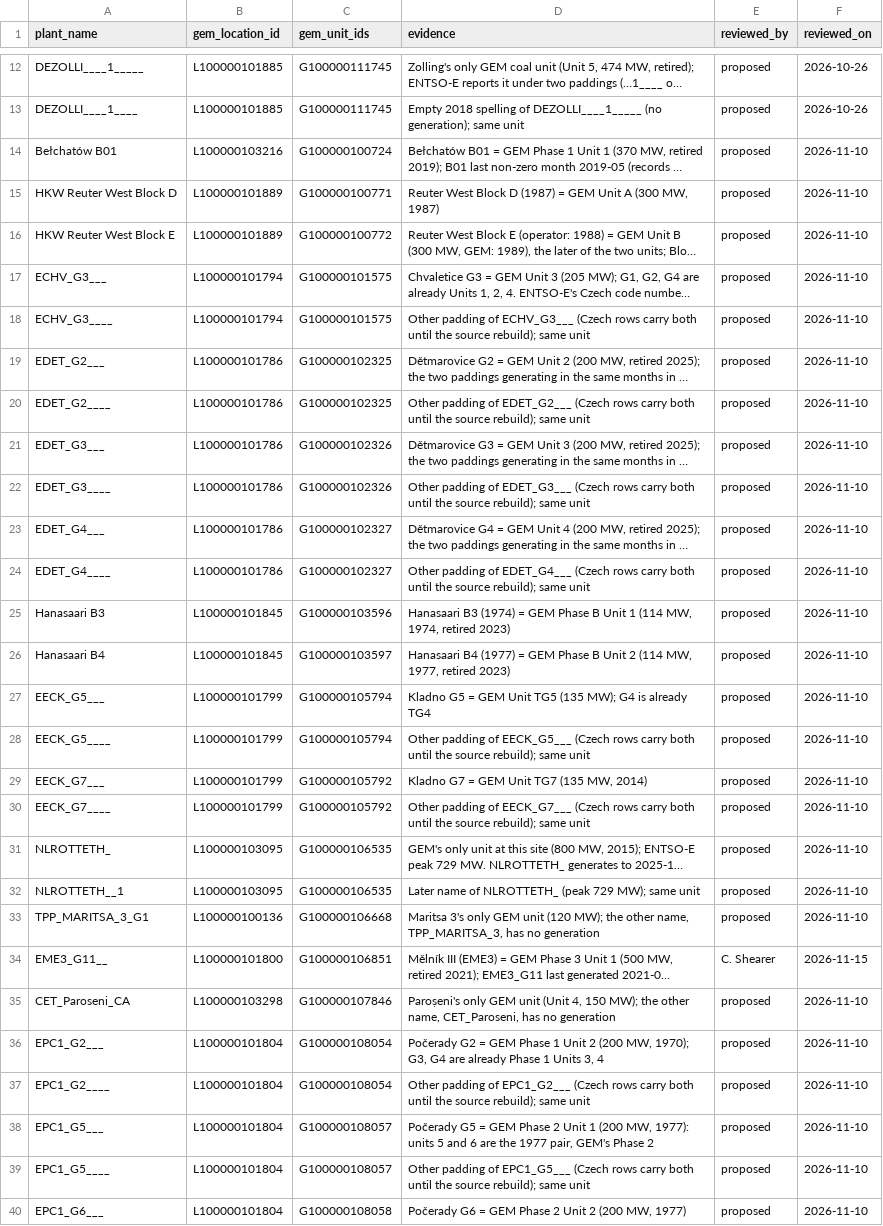
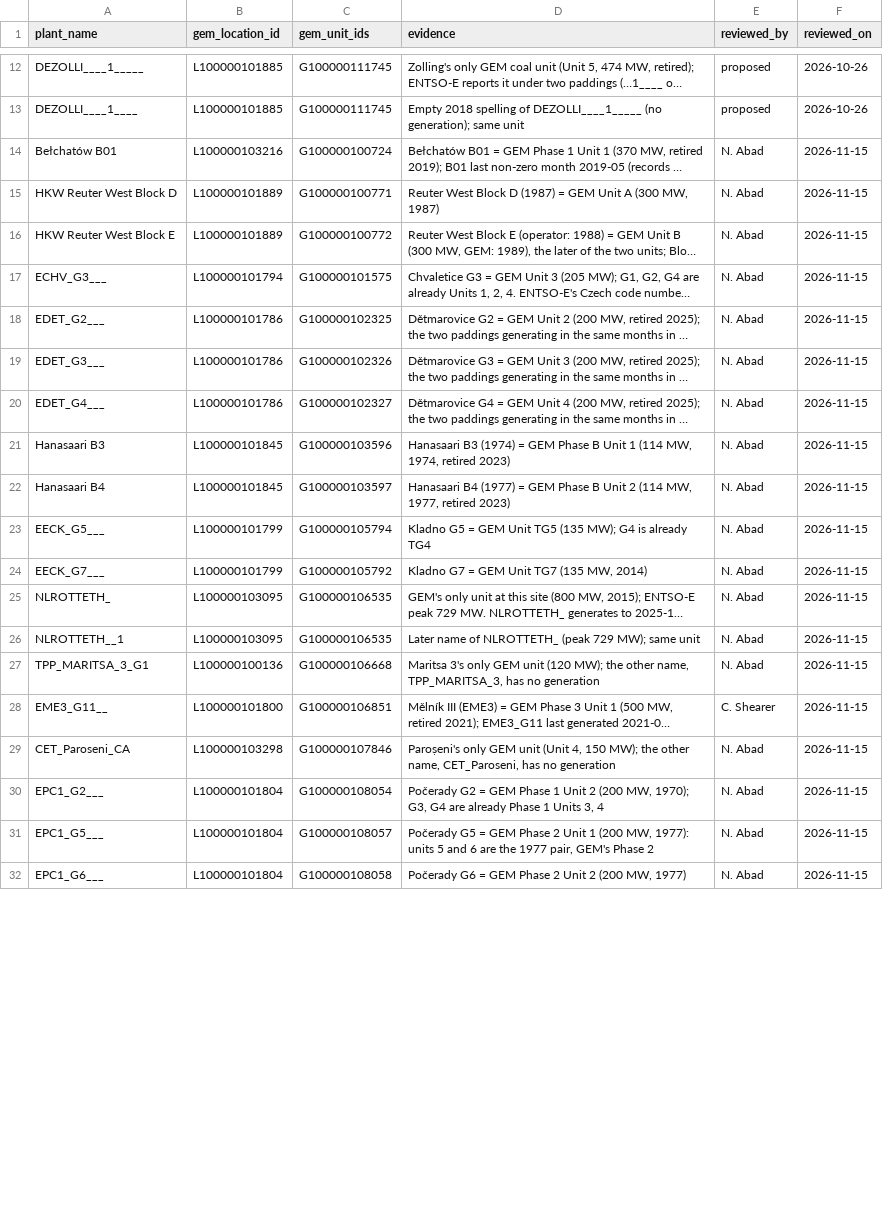
Before and after one commit to nicholas-abad/plant-data, a CSV file: data/crosswalks/entsoe_unit_gem_map.csv, drawn as a sheet; only a part is shown, gaps mark what is left out; long unchanged cells end in …; removed rows and columns are numbered as before the commit, all else as after; the diff covers the shown part only; the diff names each change by its address in the sheet, - before the commit and + after, or states it on an @@ line.

Commit message:
chore(unit-map): sign off reviewed matches (N. Abad), drop the 16 unused long-padded Czech names and JSW Mahanadi Unit 1 (never generated)

```diff
--- a/data/crosswalks/entsoe_unit_gem_map.csv
+++ b/data/crosswalks/entsoe_unit_gem_map.csv
-E14:E17 (reviewed_by): proposed
+E14:E17 (reviewed_by): N. Abad
-F14:F17 (reviewed_on): 2026-11-10
+F14:F17 (reviewed_on): 2026-11-15
-row 18: ECHV_G3____ | L100000101794 | G100000101575 | Other padding of ECHV_G3___ (Czech rows carry both until the source rebuild); same unit | proposed | 2026-11-10
-E18 (reviewed_by): proposed
+E18 (reviewed_by): N. Abad
-F18 (reviewed_on): 2026-11-10
+F18 (reviewed_on): 2026-11-15
-row 20: EDET_G2____ | L100000101786 | G100000102325 | Other padding of EDET_G2___ (Czech rows carry both until the source rebuild); same unit | proposed | 2026-11-10
-E19 (reviewed_by): proposed
+E19 (reviewed_by): N. Abad
-F19 (reviewed_on): 2026-11-10
+F19 (reviewed_on): 2026-11-15
-row 22: EDET_G3____ | L100000101786 | G100000102326 | Other padding of EDET_G3___ (Czech rows carry both until the source rebuild); same unit | proposed | 2026-11-10
-E20 (reviewed_by): proposed
+E20 (reviewed_by): N. Abad
-F20 (reviewed_on): 2026-11-10
+F20 (reviewed_on): 2026-11-15
-row 24: EDET_G4____ | L100000101786 | G100000102327 | Other padding of EDET_G4___ (Czech rows carry both until the source rebuild); same unit | proposed | 2026-11-10
-E21:E23 (reviewed_by): proposed
+E21:E23 (reviewed_by): N. Abad
-F21:F23 (reviewed_on): 2026-11-10
+F21:F23 (reviewed_on): 2026-11-15
-row 28: EECK_G5____ | L100000101799 | G100000105794 | Other padding of EECK_G5___ (Czech rows carry both until the source rebuild); same unit | proposed | 2026-11-10
-E24 (reviewed_by): proposed
+E24 (reviewed_by): N. Abad
-F24 (reviewed_on): 2026-11-10
+F24 (reviewed_on): 2026-11-15
-row 30: EECK_G7____ | L100000101799 | G100000105792 | Other padding of EECK_G7___ (Czech rows carry both until the source rebuild); same unit | proposed | 2026-11-10
-E25:E27 (reviewed_by): proposed
+E25:E27 (reviewed_by): N. Abad
-F25:F27 (reviewed_on): 2026-11-10
+F25:F27 (reviewed_on): 2026-11-15
-E29:E30 (reviewed_by): proposed
+E29:E30 (reviewed_by): N. Abad
-F29:F30 (reviewed_on): 2026-11-10
+F29:F30 (reviewed_on): 2026-11-15
-row 37: EPC1_G2____ | L100000101804 | G100000108054 | Other padding of EPC1_G2___ (Czech rows carry both until the source rebuild); same unit | proposed | 2026-11-10
-E31 (reviewed_by): proposed
+E31 (reviewed_by): N. Abad
-F31 (reviewed_on): 2026-11-10
+F31 (reviewed_on): 2026-11-15
-row 39: EPC1_G5____ | L100000101804 | G100000108057 | Other padding of EPC1_G5___ (Czech rows carry both until the source rebuild); same unit | proposed | 2026-11-10
-E32 (reviewed_by): proposed
+E32 (reviewed_by): N. Abad
-F32 (reviewed_on): 2026-11-10
+F32 (reviewed_on): 2026-11-15
```
Also changed, not shown: 8 removed rows and 22 edited cells elsewhere in this file, data/crosswalks/npp_unit_gem_map_reviewed.csv.
